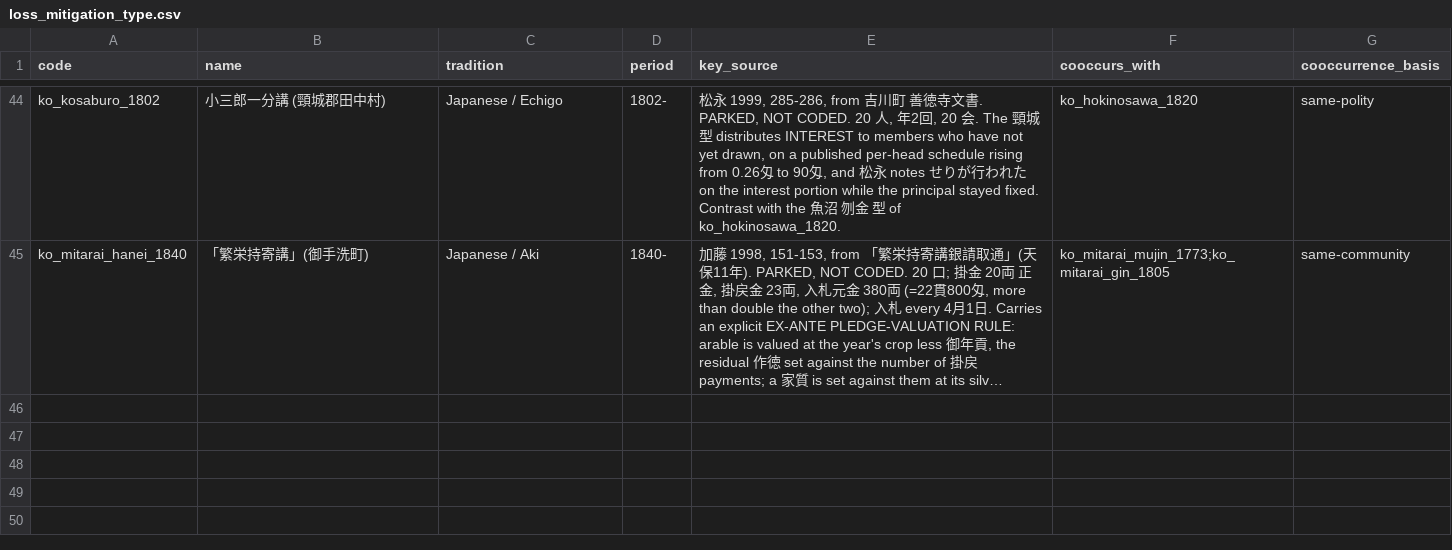
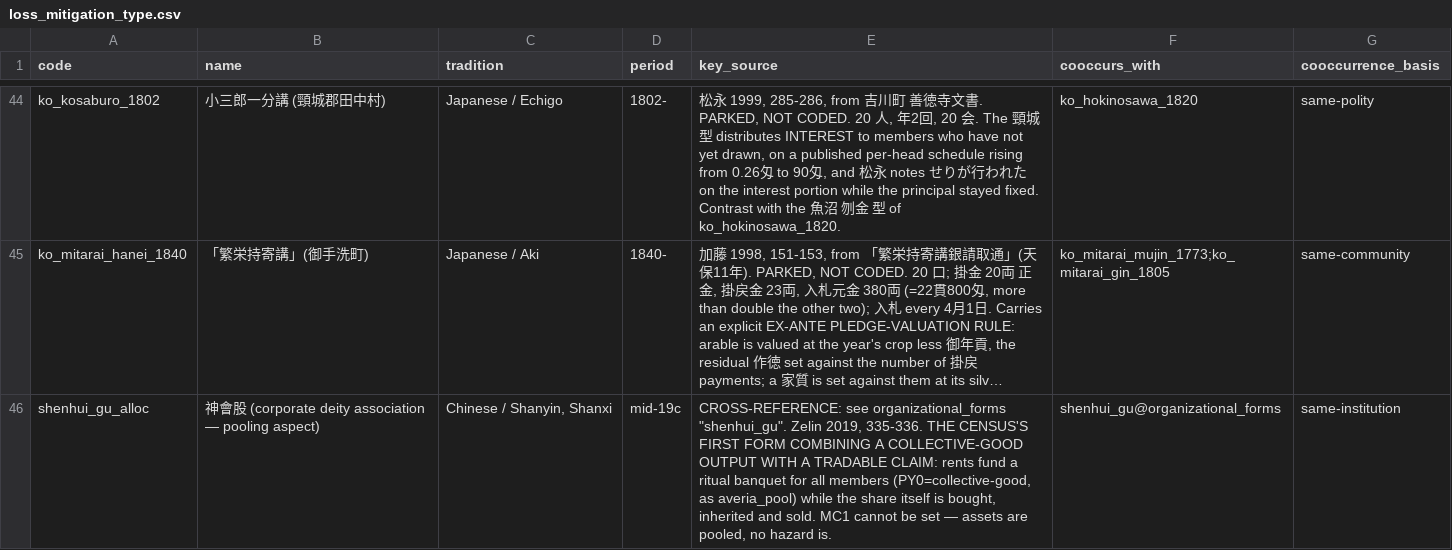
Before and after one commit to michaelschiltz/HistorEE_codebooks, a CSV file: vocabularies/loss_mitigation_type.csv, drawn as a sheet; only a part is shown, gaps mark what is left out; long unchanged cells end in …; the diff names each change by its address in the sheet, - before the commit and + after, or states it on an @@ line.

```diff
--- a/vocabularies/loss_mitigation_type.csv
+++ b/vocabularies/loss_mitigation_type.csv
+row 46: shenhui_gu_alloc | 神會股 (corporate deity association — pooling aspect) | Chinese / Shanyin, Shanxi | mid-19c | CROSS-REFERENCE: see organizational_forms "shenhui_gu". Zelin 2019, 335-336. THE CENSUS'S FIRST FORM COMBINING A COLLECTIVE-GOOD OUTPUT WITH A TRADABLE CLAIM: rents fund a ritual banquet for all members (PY0=collective-good, as averia_pool) while the share itself is bought, inherited and sold. MC1 cannot be set — assets are pooled, no hazard is. | shenhui_gu@organizational_forms | same-institution
```
Also changed, not shown: datasets/loss_mitigation_forms/data.csv, vocabularies/organizational_form_type.csv, 7 other files.
